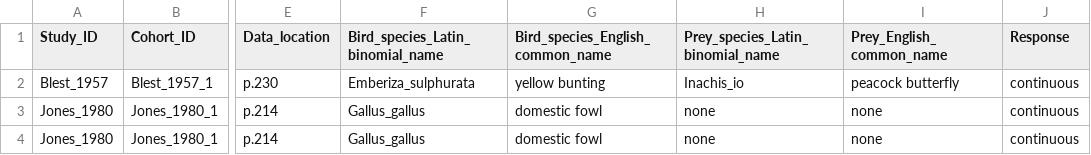
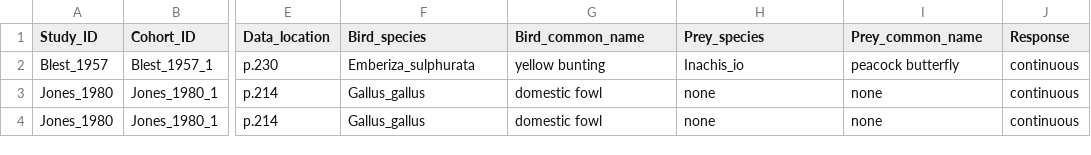
Before and after one commit to Ayumi-495/eyespot, a CSV file: data/predator_22072023.csv, drawn as a sheet; only a part is shown, gaps mark what is left out; the diff names each change by its address in the sheet, - before the commit and + after, or states it on an @@ line.

Commit message:
Update predator_22072023.csv

```diff
--- a/data/predator_22072023.csv
+++ b/data/predator_22072023.csv
-F1: Bird_species_Latin_binomial_name
+F1: Bird_species
-G1: Bird_species_English_common_name
+G1: Bird_common_name
-H1: Prey_species_Latin_binomial_name
+H1: Prey_species
-I1: Prey_English_common_name
+I1: Prey_common_name
```
